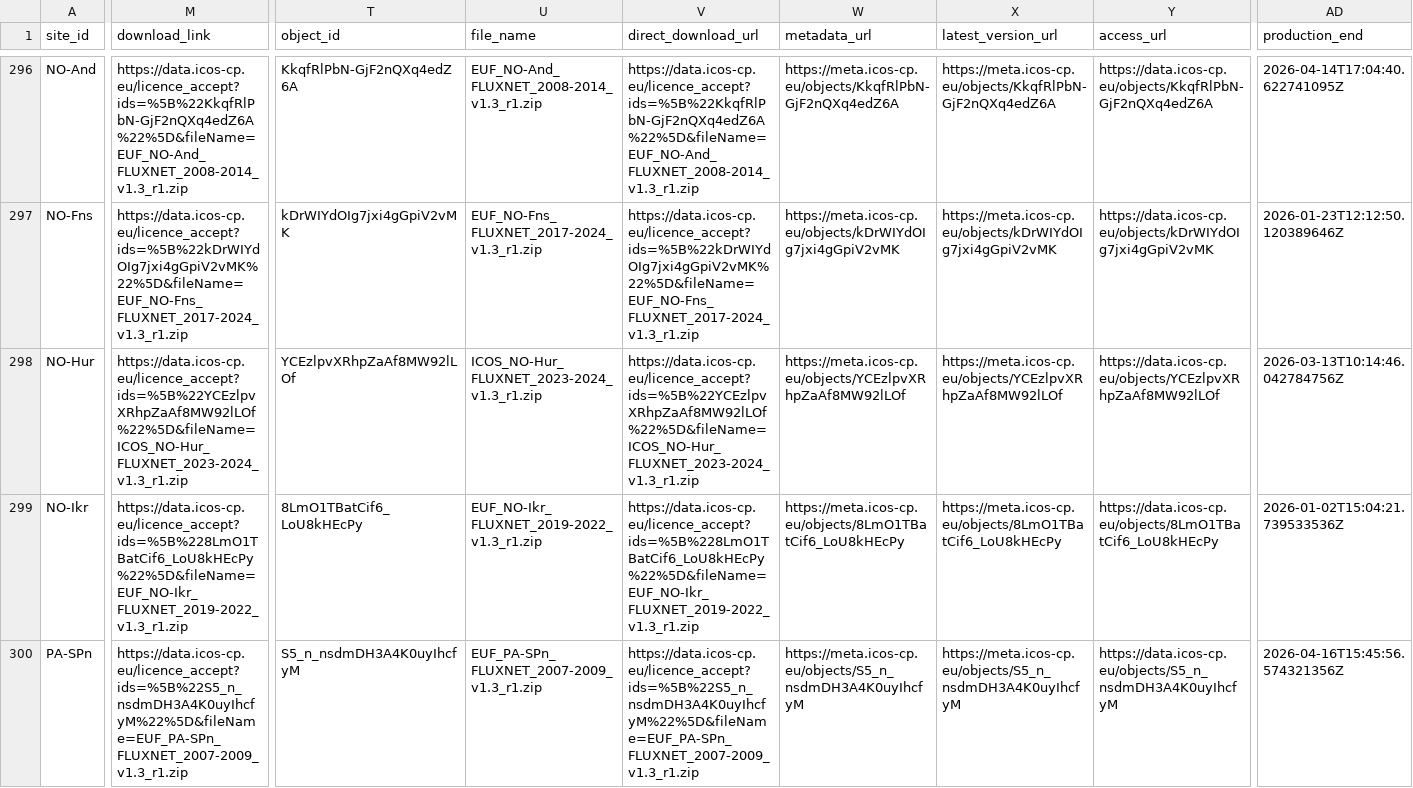
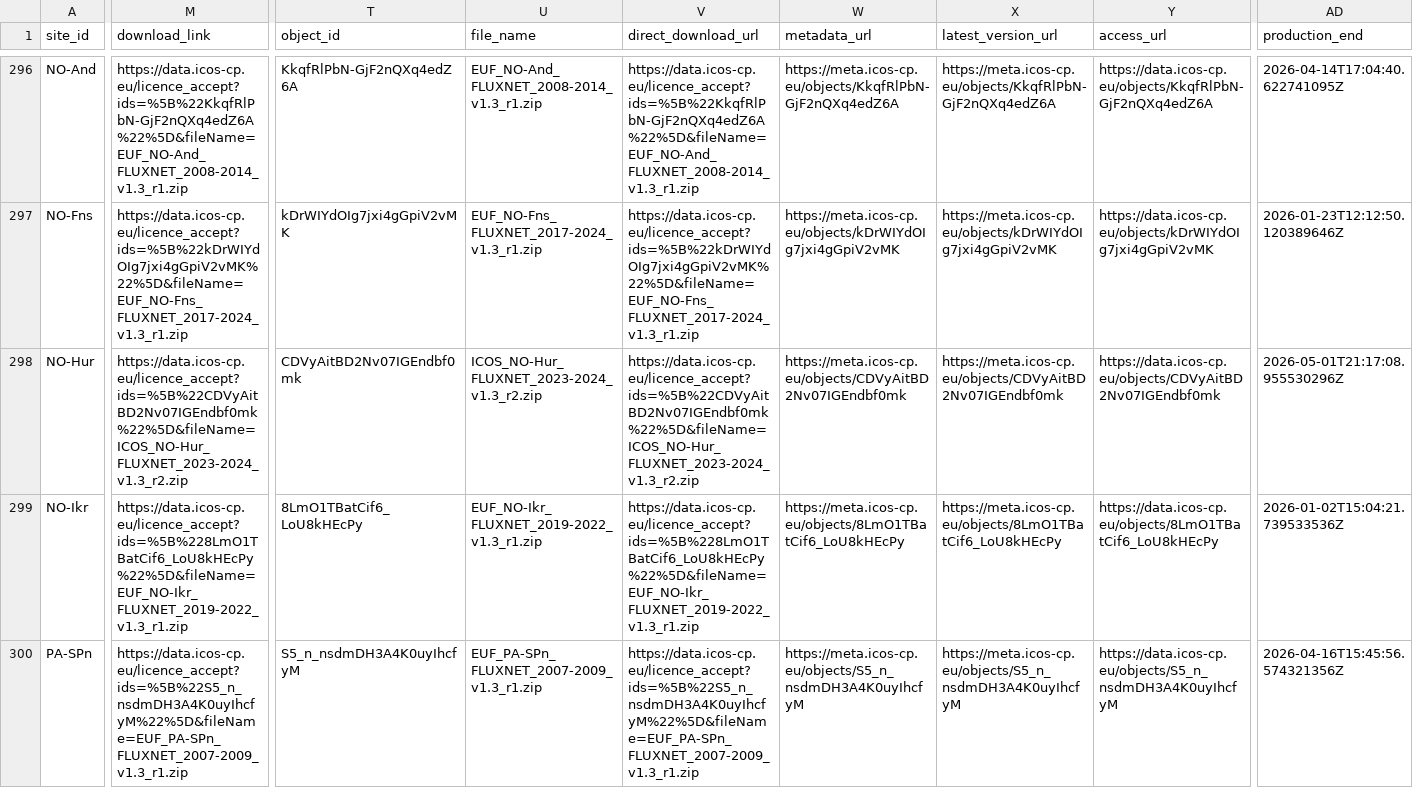
Before and after one commit to trevorkeenan/trevorkeenan.github.io, a CSV file: assets/icos_direct_fluxnet.csv, drawn as a sheet; only a part is shown, gaps mark what is left out; the diff covers the shown part only; the diff names each change by its address in the sheet, - before the commit and + after, or states it on an @@ line.

```diff
--- a/assets/icos_direct_fluxnet.csv
+++ b/assets/icos_direct_fluxnet.csv
-M298 (download_link): https://data.icos-cp.eu/licence_accept?ids=%5B%22YCEzlpvXRhpZaAf8MW92lLOf%22%5D&fileName=ICOS_NO-Hur_FLUXNET_2023-2024_v1.3_r1.zip
+M298 (download_link): https://data.icos-cp.eu/licence_accept?ids=%5B%22CDVyAitBD2Nv07IGEndbf0mk%22%5D&fileName=ICOS_NO-Hur_FLUXNET_2023-2024_v1.3_r2.zip
-T298 (object_id): YCEzlpvXRhpZaAf8MW92lLOf
+T298 (object_id): CDVyAitBD2Nv07IGEndbf0mk
-U298 (file_name): ICOS_NO-Hur_FLUXNET_2023-2024_v1.3_r1.zip
+U298 (file_name): ICOS_NO-Hur_FLUXNET_2023-2024_v1.3_r2.zip
-V298 (direct_download_url): https://data.icos-cp.eu/licence_accept?ids=%5B%22YCEzlpvXRhpZaAf8MW92lLOf%22%5D&fileName=ICOS_NO-Hur_FLUXNET_2023-2024_v1.3_r1.zip
+V298 (direct_download_url): https://data.icos-cp.eu/licence_accept?ids=%5B%22CDVyAitBD2Nv07IGEndbf0mk%22%5D&fileName=ICOS_NO-Hur_FLUXNET_2023-2024_v1.3_r2.zip
-W298 (metadata_url): https://meta.icos-cp.eu/objects/YCEzlpvXRhpZaAf8MW92lLOf
+W298 (metadata_url): https://meta.icos-cp.eu/objects/CDVyAitBD2Nv07IGEndbf0mk
-X298 (latest_version_url): https://meta.icos-cp.eu/objects/YCEzlpvXRhpZaAf8MW92lLOf
+X298 (latest_version_url): https://meta.icos-cp.eu/objects/CDVyAitBD2Nv07IGEndbf0mk
-Y298 (access_url): https://data.icos-cp.eu/objects/YCEzlpvXRhpZaAf8MW92lLOf
+Y298 (access_url): https://data.icos-cp.eu/objects/CDVyAitBD2Nv07IGEndbf0mk
-AD298 (production_end): 2026-03-13T10:14:46.042784756Z
+AD298 (production_end): 2026-05-01T21:17:08.955530296Z
```
Also changed, not shown: 1 edited cell elsewhere in this file, assets/efd_curated_sites_snapshot.csv, assets/shuttle_snapshot.csv, 4 other files.
